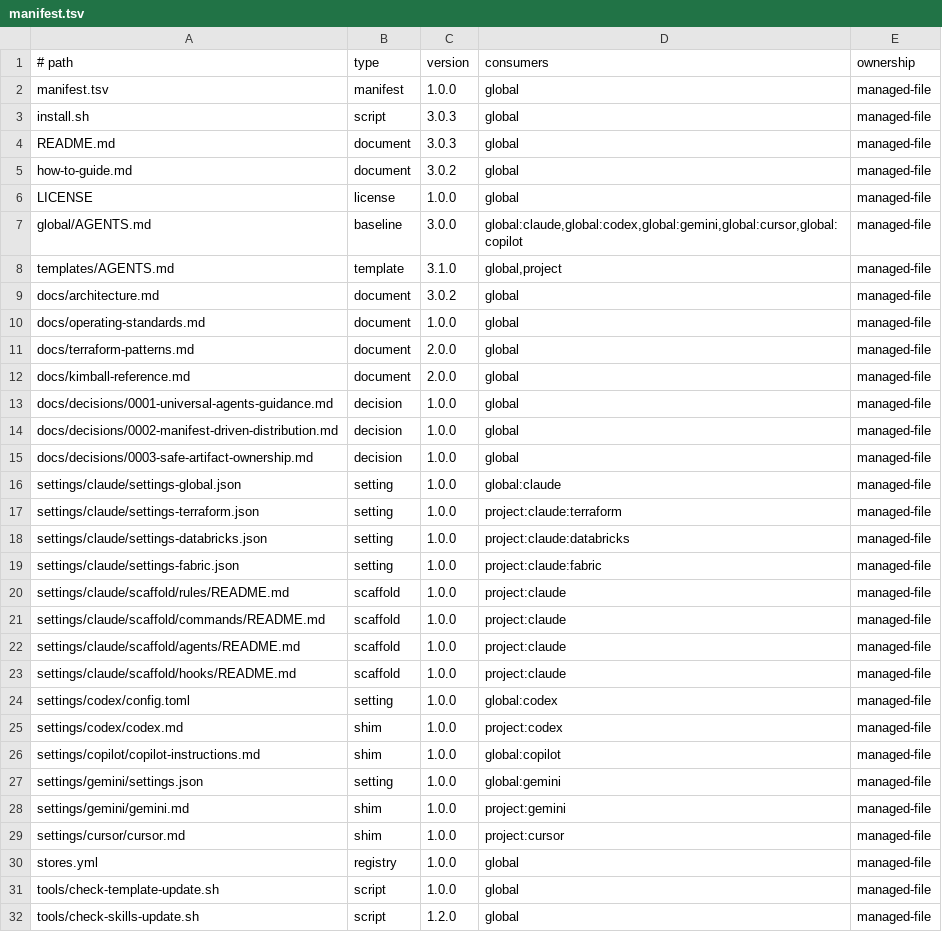
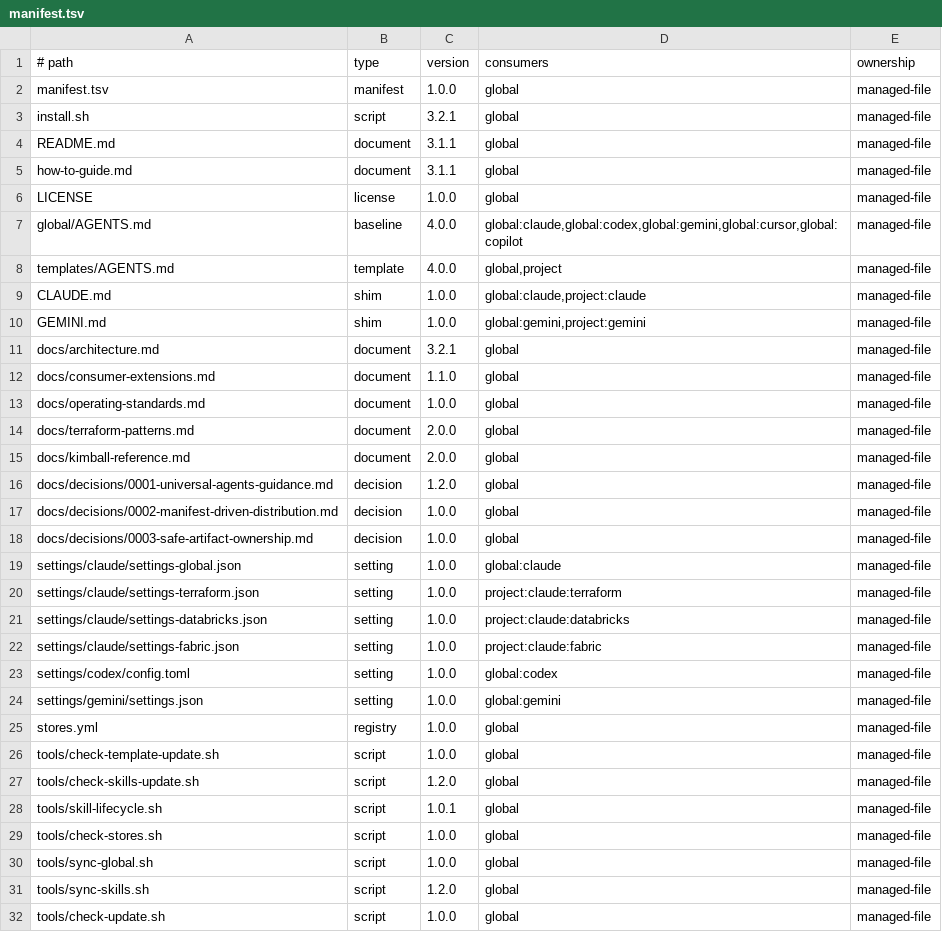
Before and after one commit to bendfeldt/Project-Mindflayer, a TSV file: manifest.tsv, drawn as a sheet; only a part is shown; the shorter side is filled out with more unchanged rows; the diff covers the shown part only.

Commit message:
feat(toolkit): streamline assistant guidance and project setup
Keep AGENTS.md as the single substantive project contract while using native discovery for each supported assistant.

Remove redundant compatibility scaffolds, migrate only verified toolkit-owned artifacts, and make public installation fetch from the canonical GitHub repository. Expand lifecycle tests to protect discovery, ownership, and remote-source behavior.

```diff
--- a/manifest.tsv
+++ b/manifest.tsv
@@ -2,9 +2,12 @@
 manifest.tsv	manifest	1.0.0	global	managed-file
-install.sh	script	3.0.3	global	managed-file
-README.md	document	3.0.3	global	managed-file
-how-to-guide.md	document	3.0.2	global	managed-file
+install.sh	script	3.2.1	global	managed-file
+README.md	document	3.1.1	global	managed-file
+how-to-guide.md	document	3.1.1	global	managed-file
 LICENSE	license	1.0.0	global	managed-file
-global/AGENTS.md	baseline	3.0.0	global:claude,global:codex,global:gemini,global:cursor,global:copilot	managed-file
-templates/AGENTS.md	template	3.1.0	global,project	managed-file
-docs/architecture.md	document	3.0.2	global	managed-file
+global/AGENTS.md	baseline	4.0.0	global:claude,global:codex,global:gemini,global:cursor,global:copilot	managed-file
+templates/AGENTS.md	template	4.0.0	global,project	managed-file
+CLAUDE.md	shim	1.0.0	global:claude,project:claude	managed-file
+GEMINI.md	shim	1.0.0	global:gemini,project:gemini	managed-file
+docs/architecture.md	document	3.2.1	global	managed-file
+docs/consumer-extensions.md	document	1.1.0	global	managed-file
 docs/operating-standards.md	document	1.0.0	global	managed-file
@@ -12,3 +15,3 @@ docs/terraform-patterns.md	document	2.0.0	global	managed-file
 docs/kimball-reference.md	document	2.0.0	global	managed-file
-docs/decisions/0001-universal-agents-guidance.md	decision	1.0.0	global	managed-file
+docs/decisions/0001-universal-agents-guidance.md	decision	1.2.0	global	managed-file
 docs/decisions/0002-manifest-driven-distribution.md	decision	1.0.0	global	managed-file
@@ -19,12 +22,4 @@ settings/claude/settings-databricks.json	setting	1.0.0	project:claude:databricks
 settings/claude/settings-fabric.json	setting	1.0.0	project:claude:fabric	managed-file
-settings/claude/scaffold/rules/README.md	scaffold	1.0.0	project:claude	managed-file
-settings/claude/scaffold/commands/README.md	scaffold	1.0.0	project:claude	managed-file
-settings/claude/scaffold/agents/README.md	scaffold	1.0.0	project:claude	managed-file
-settings/claude/scaffold/hooks/README.md	scaffold	1.0.0	project:claude	managed-file
 settings/codex/config.toml	setting	1.0.0	global:codex	managed-file
-settings/codex/codex.md	shim	1.0.0	project:codex	managed-file
-settings/copilot/copilot-instructions.md	shim	1.0.0	global:copilot	managed-file
 settings/gemini/settings.json	setting	1.0.0	global:gemini	managed-file
-settings/gemini/gemini.md	shim	1.0.0	project:gemini	managed-file
-settings/cursor/cursor.md	shim	1.0.0	project:cursor	managed-file
 stores.yml	registry	1.0.0	global	managed-file
```
Also changed, not shown: 2 edited cells elsewhere in this file, 21 other files.
